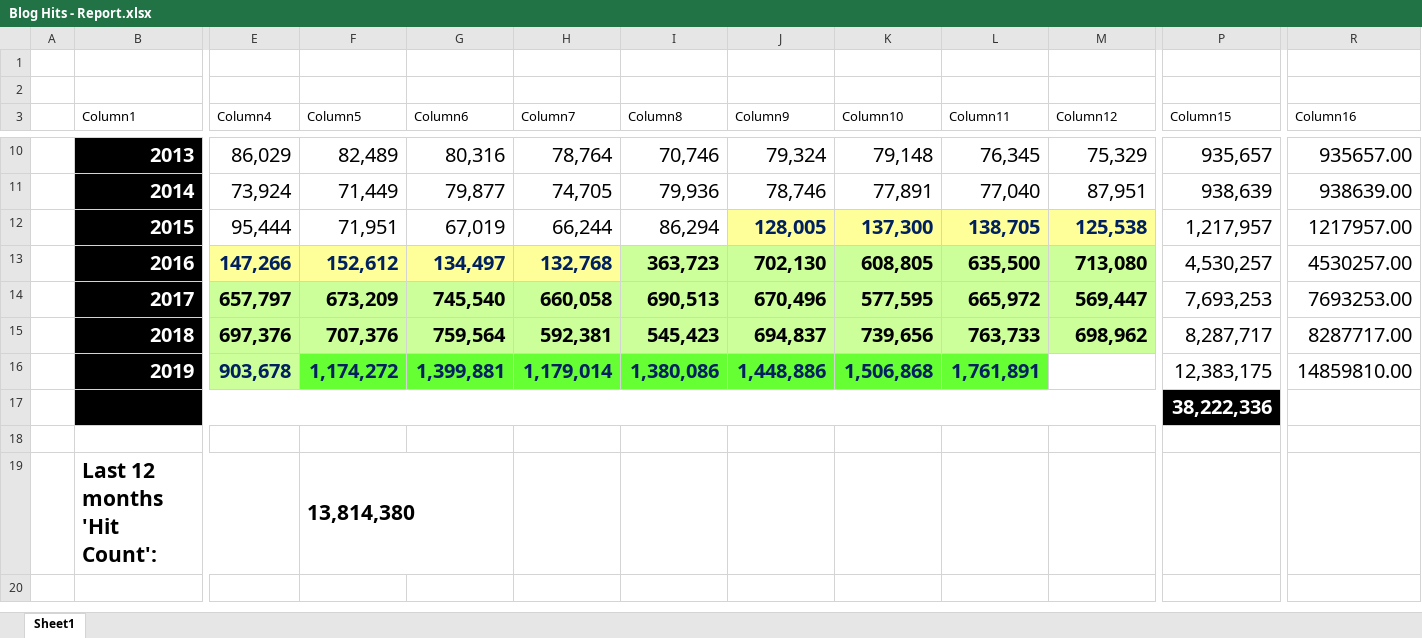
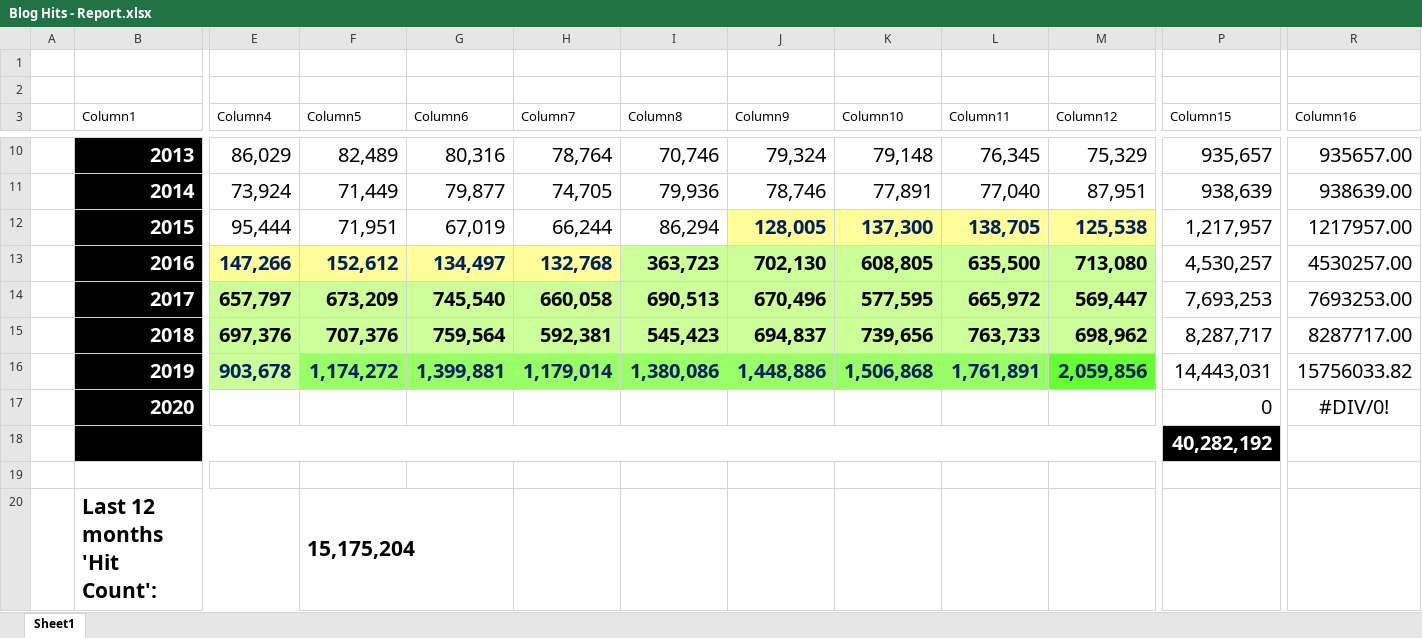
Before and after one commit to kunal-chowdhury/kunal-chowdhury.com, an Excel workbook: blog-stats/Blog Hits - Report.xlsx, sheet Sheet1, drawn as a sheet; only a part is shown, gaps mark what is left out; values as stored, in another font and other column widths than the file's, no borders; charts and pictures and table styles not drawn; addresses are those after the commit; rows hold the shown columns only; the diff names each change by its address in the sheet, - before the commit and + after, or states it on an @@ line.

Commit message:
Blog Statistics (November 2019)

```diff
--- a/blog-stats/Blog Hits - Report.xlsx (sheet Sheet1)
+++ b/blog-stats/Blog Hits - Report.xlsx (sheet Sheet1)
-F16:L16 fill: #66FF33
+F16:L16 fill: #99FF66
-M16 (Column12): (empty)
+M16 (Column12): 2,059,856
-M16 fill: none
+M16 fill: #66FF33
-P16 (Column15): 12,383,175
+P16 (Column15): 14,443,031
-R16 (Column16): 14859810.00
+R16 (Column16): 15756033.82
+row 17:  | 2020 |  |  |  |  |  |  |  |  |  | 0 | #DIV/0!
-P18 (Column15): 38,222,336
+P18 (Column15): 40,282,192
-F20 (Column5): 13,814,380
+F20 (Column5): 15,175,204
```
Also changed, not shown: charts or pictures, 3 other files.
